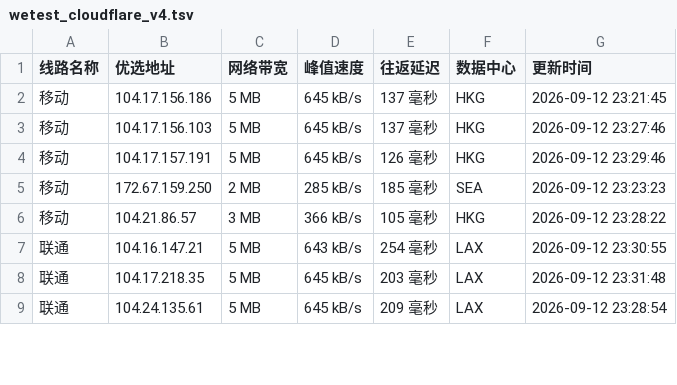
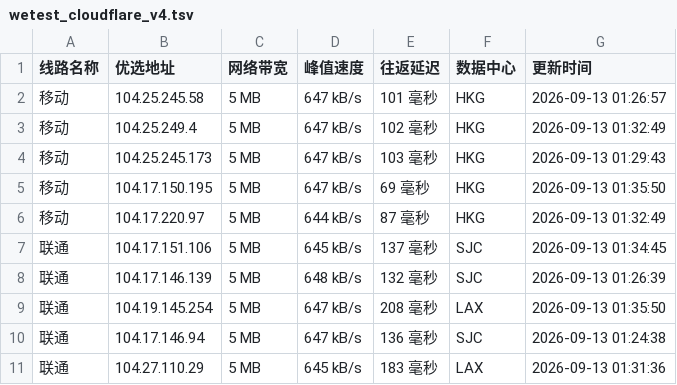
Before and after one commit to CF-IP/cf-ip.github.io, a TSV file: data/wetest_cloudflare_v4.tsv, drawn as a sheet; only a part is shown; the diff covers the shown part only.

```diff
--- a/data/wetest_cloudflare_v4.tsv
+++ b/data/wetest_cloudflare_v4.tsv
@@ -1,9 +1,11 @@
 线路名称	优选地址	网络带宽	峰值速度	往返延迟	数据中心	更新时间
-移动	104.17.156.186	5 MB	645 kB/s	137 毫秒	HKG	2026-09-12 23:21:45
-移动	104.17.156.103	5 MB	645 kB/s	137 毫秒	HKG	2026-09-12 23:27:46
-移动	104.17.157.191	5 MB	645 kB/s	126 毫秒	HKG	2026-09-12 23:29:46
-移动	172.67.159.250	2 MB	285 kB/s	185 毫秒	SEA	2026-09-12 23:23:23
-移动	104.21.86.57	3 MB	366 kB/s	105 毫秒	HKG	2026-09-12 23:28:22
-联通	104.16.147.21	5 MB	643 kB/s	254 毫秒	LAX	2026-09-12 23:30:55
-联通	104.17.218.35	5 MB	645 kB/s	203 毫秒	LAX	2026-09-12 23:31:48
-联通	104.24.135.61	5 MB	645 kB/s	209 毫秒	LAX	2026-09-12 23:28:54
+移动	104.25.245.58	5 MB	647 kB/s	101 毫秒	HKG	2026-09-13 01:26:57
+移动	104.25.249.4	5 MB	647 kB/s	102 毫秒	HKG	2026-09-13 01:32:49
+移动	104.25.245.173	5 MB	647 kB/s	103 毫秒	HKG	2026-09-13 01:29:43
+移动	104.17.150.195	5 MB	647 kB/s	69 毫秒	HKG	2026-09-13 01:35:50
+移动	104.17.220.97	5 MB	644 kB/s	87 毫秒	HKG	2026-09-13 01:32:49
+联通	104.17.151.106	5 MB	645 kB/s	137 毫秒	SJC	2026-09-13 01:34:45
+联通	104.17.146.139	5 MB	648 kB/s	132 毫秒	SJC	2026-09-13 01:26:39
+联通	104.19.145.254	5 MB	647 kB/s	208 毫秒	LAX	2026-09-13 01:35:50
+联通	104.17.146.94	5 MB	647 kB/s	136 毫秒	SJC	2026-09-13 01:24:38
+联通	104.27.110.29	5 MB	645 kB/s	183 毫秒	LAX	2026-09-13 01:31:36
```
Also changed, not shown: 1 added row, 1 removed row and 16 edited cells elsewhere in this file, data/api_uouin_com.tsv, data/wetest_cloudflare_v6.tsv, 4 other files.
